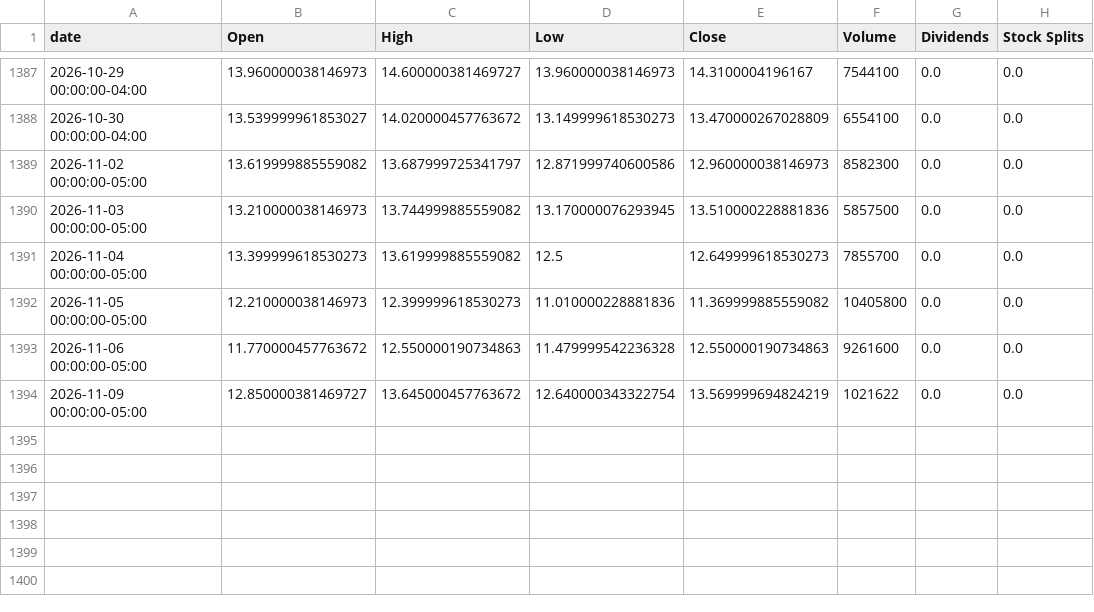
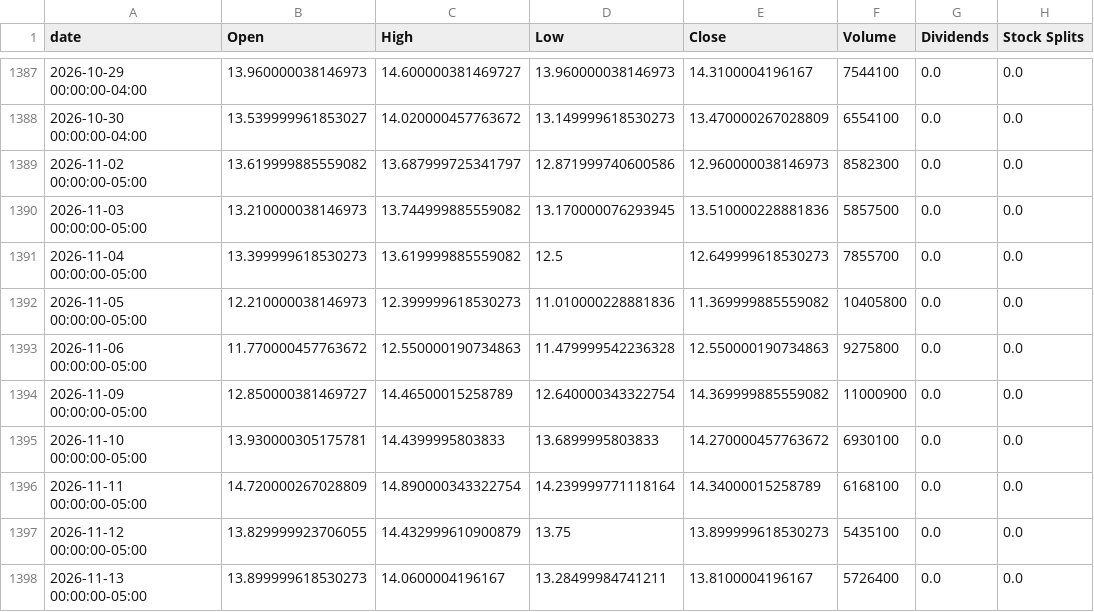
Before and after one commit to raysteezy/raysteezy-learning, a CSV file: data/planet-labs/price_history.csv, drawn as a sheet; only a part is shown, gaps mark what is left out.

```diff
--- a/data/planet-labs/price_history.csv
+++ b/data/planet-labs/price_history.csv
@@ -1392,3 +1392,7 @@ date,Open,High,Low,Close,Volume,Dividends,Stock Splits
 2026-11-05 00:00:00-05:00,12.210000038146973,12.399999618530273,11.010000228881836,11.369999885559082,10405800,0.0,0.0
-2026-11-06 00:00:00-05:00,11.770000457763672,12.550000190734863,11.479999542236328,12.550000190734863,9261600,0.0,0.0
-2026-11-09 00:00:00-05:00,12.850000381469727,13.645000457763672,12.640000343322754,13.569999694824219,1021622,0.0,0.0
+2026-11-06 00:00:00-05:00,11.770000457763672,12.550000190734863,11.479999542236328,12.550000190734863,9275800,0.0,0.0
+2026-11-09 00:00:00-05:00,12.850000381469727,14.46500015258789,12.640000343322754,14.369999885559082,11000900,0.0,0.0
+2026-11-10 00:00:00-05:00,13.930000305175781,14.4399995803833,13.6899995803833,14.270000457763672,6930100,0.0,0.0
+2026-11-11 00:00:00-05:00,14.720000267028809,14.890000343322754,14.239999771118164,14.34000015258789,6168100,0.0,0.0
+2026-11-12 00:00:00-05:00,13.829999923706055,14.432999610900879,13.75,13.899999618530273,5435100,0.0,0.0
+2026-11-13 00:00:00-05:00,13.899999618530273,14.0600004196167,13.28499984741211,13.8100004196167,5726400,0.0,0.0
```
Also changed, not shown: data/planet-labs/predictions/prices.csv, data/planet-labs/predictions/v1_predicted_prices.csv, 3 other files.
